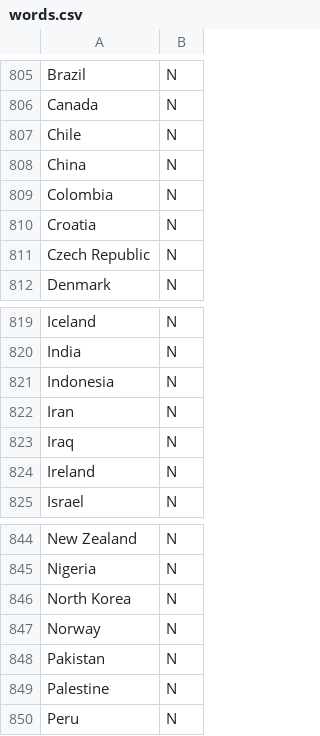
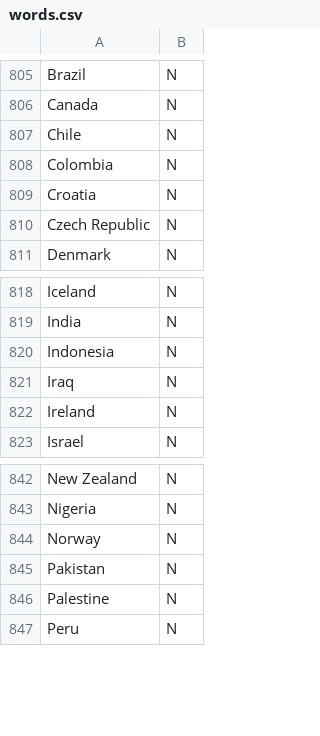
Before and after one commit to htvoffcial/htvoffcial_paper, a CSV file: data/words.csv, drawn as a sheet; only a part is shown, gaps mark what is left out; the diff names each change by its address in the sheet, - before the commit and + after, or states it on an @@ line.

Commit message:
Remove specific country entries from words.csv
Removed entries for China, Iran, and North Korea from the words list.

```diff
--- a/data/words.csv
+++ b/data/words.csv
-row 808: China | N
-row 822: Iran | N
-row 846: North Korea | N
```
